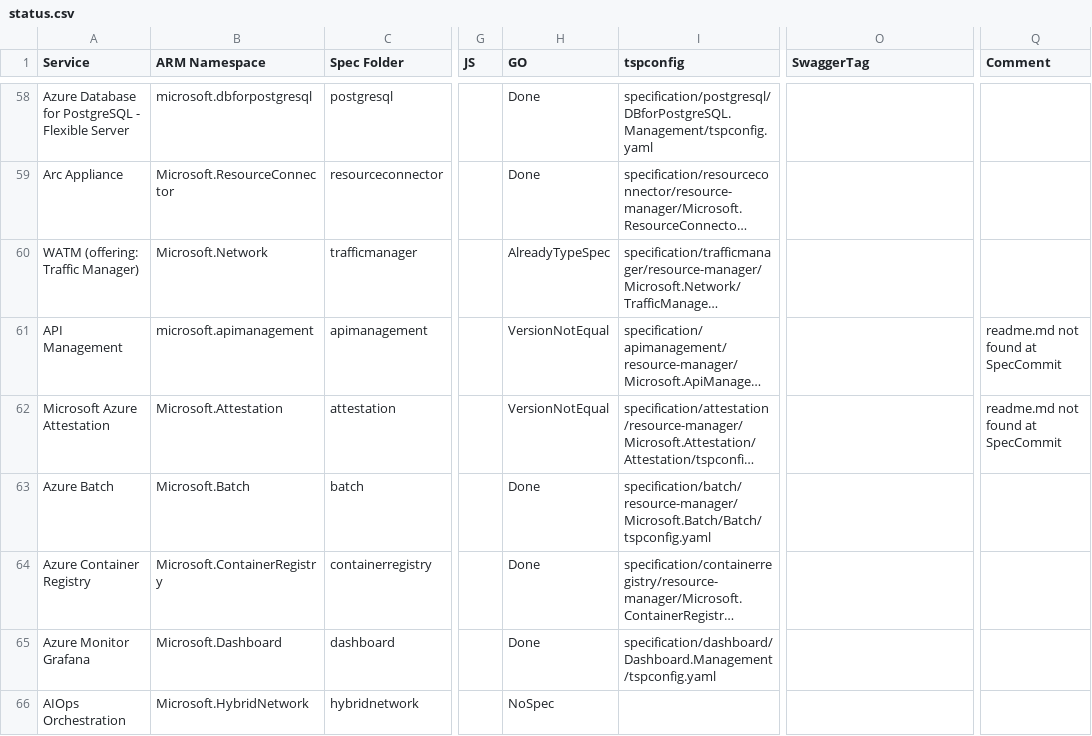
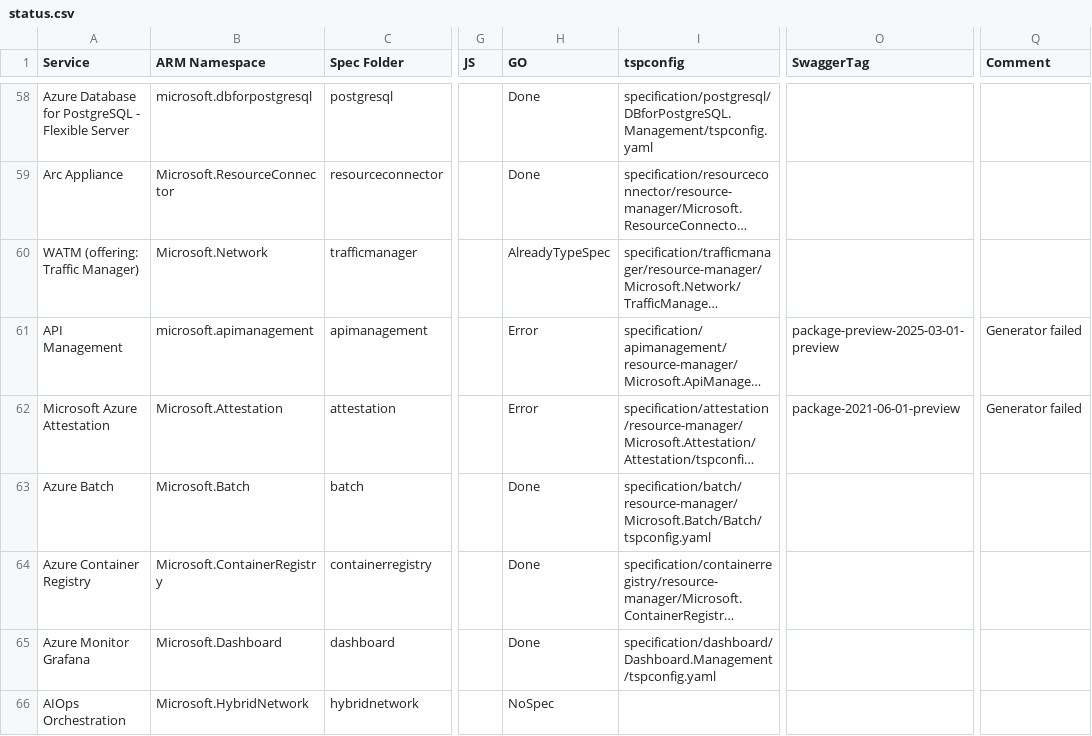
Before and after one commit to tadelesh/typespec-conversion-refresh, a CSV file: status.csv, drawn as a sheet; only a part is shown, gaps mark what is left out; long unchanged cells end in …; the diff covers the shown part only; the diff names each change by its address in the sheet, - before the commit and + after, or states it on an @@ line.

```diff
--- a/status.csv
+++ b/status.csv
-H61:H62 (GO): VersionNotEqual
+H61:H62 (GO): Error
-O61 (SwaggerTag): (empty)
+O61 (SwaggerTag): package-preview-2025-03-01-preview
-Q61:Q62 (Comment): readme.md not found at SpecCommit
+Q61:Q62 (Comment): Generator failed
-O62 (SwaggerTag): (empty)
+O62 (SwaggerTag): package-2021-06-01-preview
```
Also changed, not shown: 34 edited cells elsewhere in this file.
